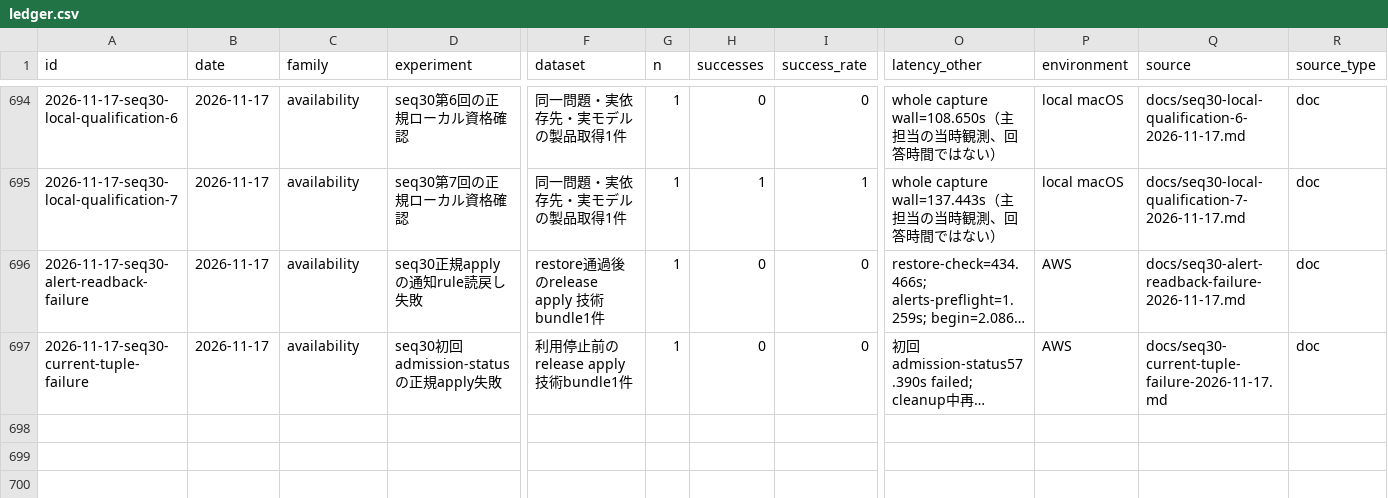
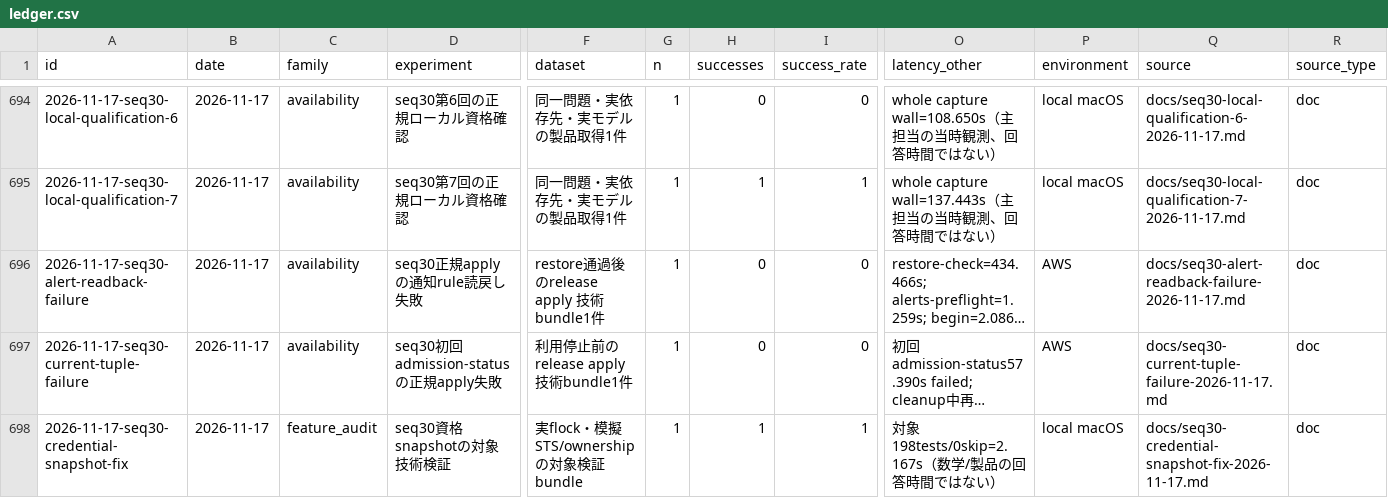
Before and after one commit to AtsushiHosaka/pals, a CSV file: docs/quality-ledger/ledger.csv, drawn as a sheet; only a part is shown, gaps mark what is left out; long unchanged cells end in …; rows hold the shown columns only; the diff names each change by its address in the sheet, - before the commit and + after, or states it on an @@ line.

```diff
--- a/docs/quality-ledger/ledger.csv
+++ b/docs/quality-ledger/ledger.csv
+row 698: 2026-11-17-seq30-credential-snapshot-fix | 2026-11-17 | feature_audit | seq30資格snapshotの対象技術検証 | 実flock・模擬STS/ownershipの対象検証bundle | 1 | 1 | 1 | 対象198tests/0skip=2.167s（数学/製品の回答時間ではない） | local macOS | docs/seq30-credential-snapshot-fix-2026-11-17.md | doc
```
Also changed, not shown: 5 other files.
